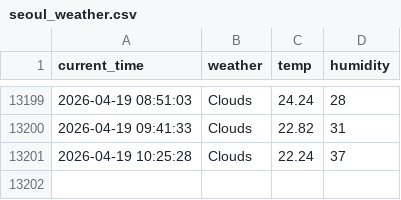
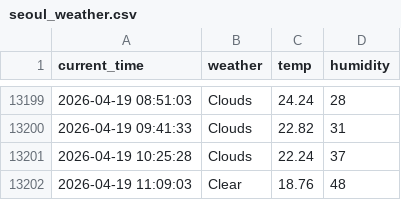
Before and after one commit to simjaehoon1/seoul_weather_5m, a CSV file: seoul_weather.csv, drawn as a sheet; only a part is shown, gaps mark what is left out.

```diff
--- a/seoul_weather.csv
+++ b/seoul_weather.csv
@@ -13201 +13201,2 @@ current_time,weather,temp,humidity
 2026-04-19 10:25:28,Clouds,22.24,37
+2026-04-19 11:09:03,Clear,18.76,48
```
